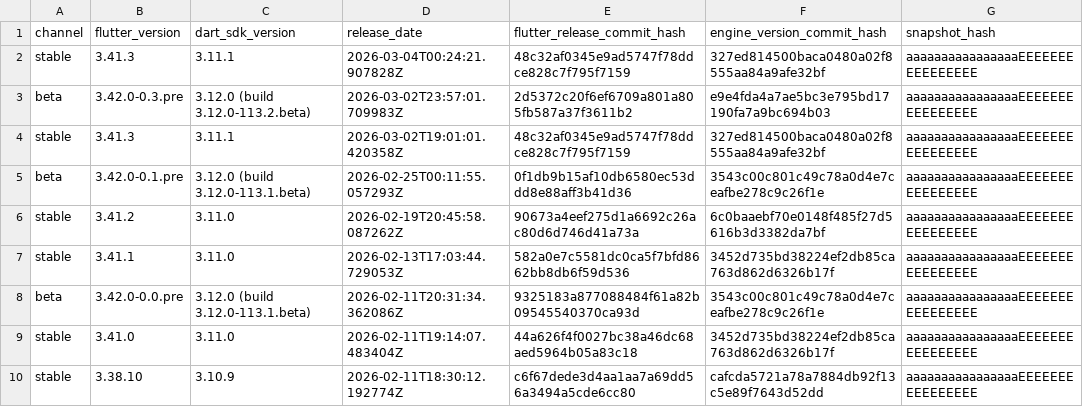
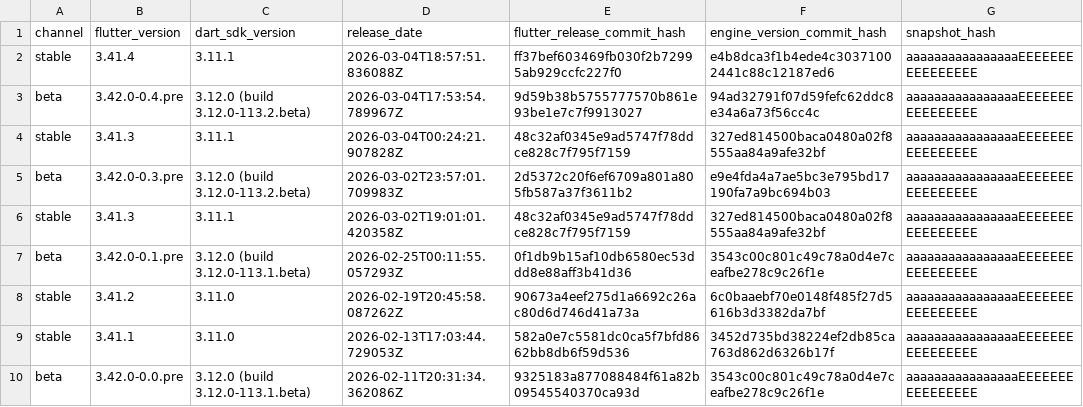
Before and after one commit to artembark/flutter_engine_snapshot_parser, a CSV file: output/enginehash.csv, drawn as a sheet; only a part is shown; the shorter side is filled out with more unchanged rows; the diff names each change by its address in the sheet, - before the commit and + after, or states it on an @@ line.

Commit message:
feat: update Flutter engine snapshots - 2026-03-05 06:57:39 UTC

```diff
--- a/output/enginehash.csv
+++ b/output/enginehash.csv
+row 2: stable | 3.41.4 | 3.11.1 | 2026-03-04T18:57:51.836088Z | ff37bef603469fb030f2b72995ab929ccfc227f0 | e4b8dca3f1b4ede4c30371002441c88c12187ed6 | aaaaaaaaaaaaaaaaEEEEEEEEEEEEEEEE
+row 3: beta | 3.42.0-0.4.pre | 3.12.0 (build 3.12.0-113.2.beta) | 2026-03-04T17:53:54.789967Z | 9d59b38b5755777570b861e93be1e7c7f9913027 | 94ad32791f07d59fefc62ddc8e34a6a73f56cc4c | aaaaaaaaaaaaaaaaEEEEEEEEEEEEEEEE
```
